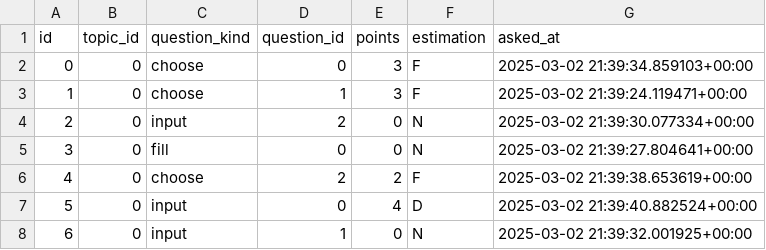
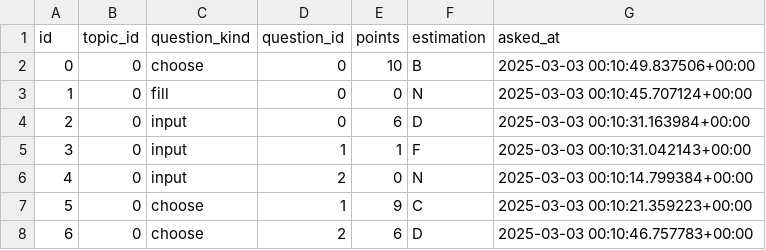
Before and after one commit to df09/eng, a CSV file: data/users/df09/progress.csv, drawn as a sheet.

Commit message:
prepare for v1 - upd styles and question order

```diff
--- a/data/users/df09/progress.csv
+++ b/data/users/df09/progress.csv
@@ -1,8 +1,8 @@
 id,topic_id,question_kind,question_id,points,estimation,asked_at
-0,0,choose,0,3,F,2025-03-02 21:39:34.859103+00:00
-1,0,choose,1,3,F,2025-03-02 21:39:24.119471+00:00
-2,0,input,2,0,N,2025-03-02 21:39:30.077334+00:00
-3,0,fill,0,0,N,2025-03-02 21:39:27.804641+00:00
-4,0,choose,2,2,F,2025-03-02 21:39:38.653619+00:00
-5,0,input,0,4,D,2025-03-02 21:39:40.882524+00:00
-6,0,input,1,0,N,2025-03-02 21:39:32.001925+00:00
+0,0,choose,0,10,B,2025-03-03 00:10:49.837506+00:00
+1,0,fill,0,0,N,2025-03-03 00:10:45.707124+00:00
+2,0,input,0,6,D,2025-03-03 00:10:31.163984+00:00
+3,0,input,1,1,F,2025-03-03 00:10:31.042143+00:00
+4,0,input,2,0,N,2025-03-03 00:10:14.799384+00:00
+5,0,choose,1,9,C,2025-03-03 00:10:21.359223+00:00
+6,0,choose,2,6,D,2025-03-03 00:10:46.757783+00:00
```
Also changed, not shown: 9 other files.
